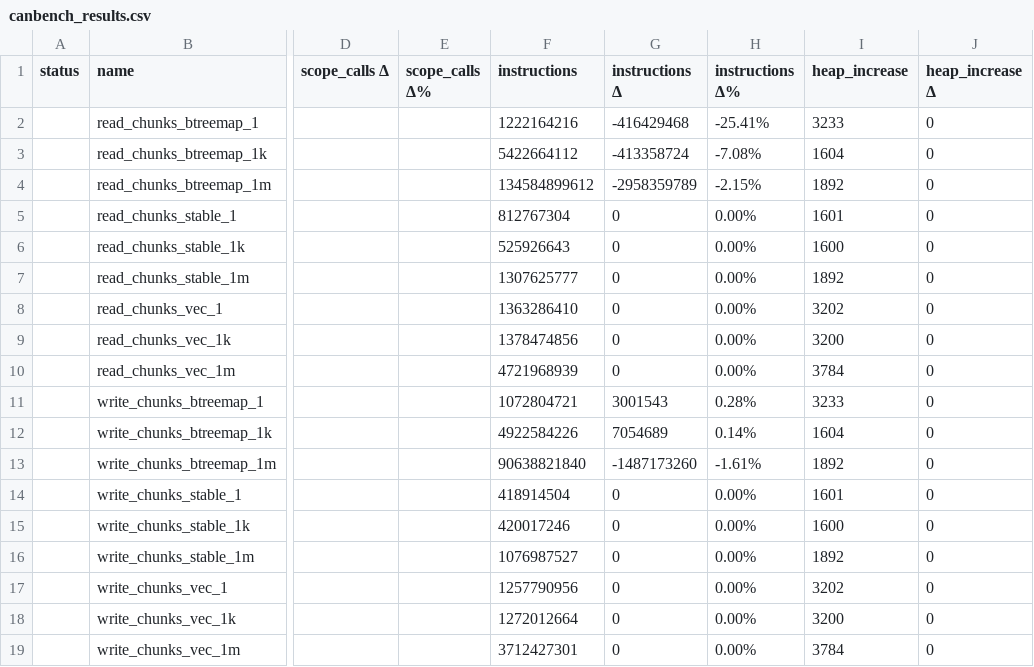
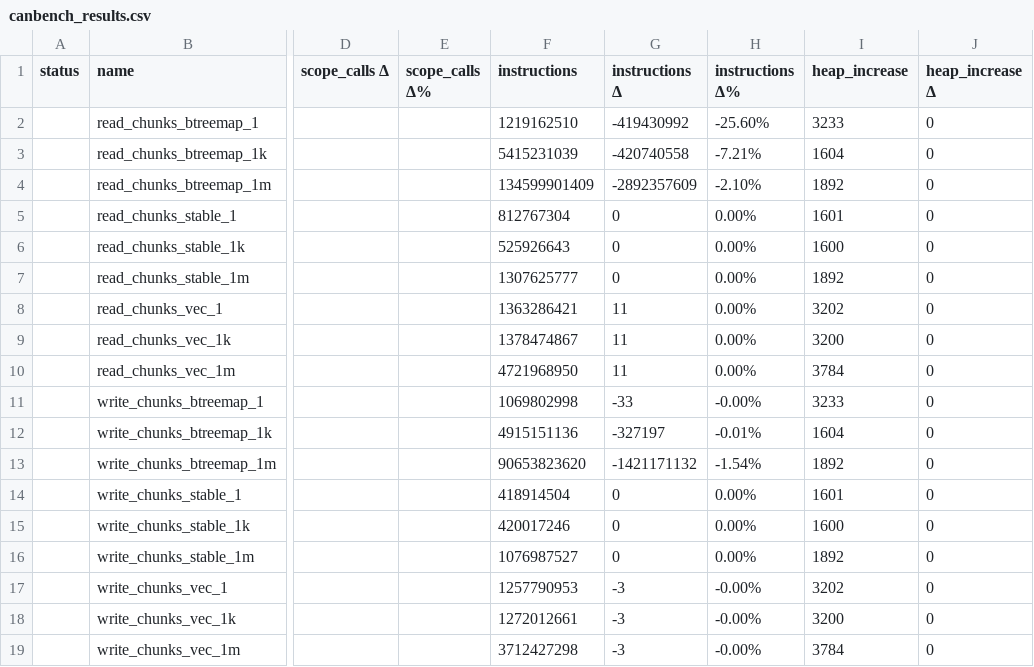
Before and after one commit to dfinity/stable-structures, a CSV file: benchmarks/compare/canbench_results.csv, drawn as a sheet; only a part is shown, gaps mark what is left out; the diff names each change by its address in the sheet, - before the commit and + after, or states it on an @@ line.

```diff
--- a/benchmarks/compare/canbench_results.csv
+++ b/benchmarks/compare/canbench_results.csv
-F2 (instructions): 1222164216
+F2 (instructions): 1219162510
-G2 (instructions Δ): -416429468
+G2 (instructions Δ): -419430992
-H2 (instructions Δ%): -25.41%
+H2 (instructions Δ%): -25.60%
-F3 (instructions): 5422664112
+F3 (instructions): 5415231039
-G3 (instructions Δ): -413358724
+G3 (instructions Δ): -420740558
-H3 (instructions Δ%): -7.08%
+H3 (instructions Δ%): -7.21%
-F4 (instructions): 134584899612
+F4 (instructions): 134599901409
-G4 (instructions Δ): -2958359789
+G4 (instructions Δ): -2892357609
-H4 (instructions Δ%): -2.15%
+H4 (instructions Δ%): -2.10%
-F8 (instructions): 1363286410
+F8 (instructions): 1363286421
-G8:G10 (instructions Δ): 0
+G8:G10 (instructions Δ): 11
-F9 (instructions): 1378474856
+F9 (instructions): 1378474867
-F10 (instructions): 4721968939
+F10 (instructions): 4721968950
-F11 (instructions): 1072804721
+F11 (instructions): 1069802998
-G11 (instructions Δ): 3001543
+G11 (instructions Δ): -33
-H11 (instructions Δ%): 0.28%
+H11 (instructions Δ%): -0.00%
-F12 (instructions): 4922584226
+F12 (instructions): 4915151136
-G12 (instructions Δ): 7054689
+G12 (instructions Δ): -327197
-H12 (instructions Δ%): 0.14%
+H12 (instructions Δ%): -0.01%
-F13 (instructions): 90638821840
+F13 (instructions): 90653823620
-G13 (instructions Δ): -1487173260
+G13 (instructions Δ): -1421171132
-H13 (instructions Δ%): -1.61%
+H13 (instructions Δ%): -1.54%
-F17 (instructions): 1257790956
+F17 (instructions): 1257790953
-G17:G19 (instructions Δ): 0
+G17:G19 (instructions Δ): -3
-H17:H19 (instructions Δ%): 0.00%
+H17:H19 (instructions Δ%): -0.00%
-F18 (instructions): 1272012664
+F18 (instructions): 1272012661
-F19 (instructions): 3712427301
+F19 (instructions): 3712427298
```
Also changed, not shown: benchmarks/btreemap/canbench_results.csv, 7 other files.
